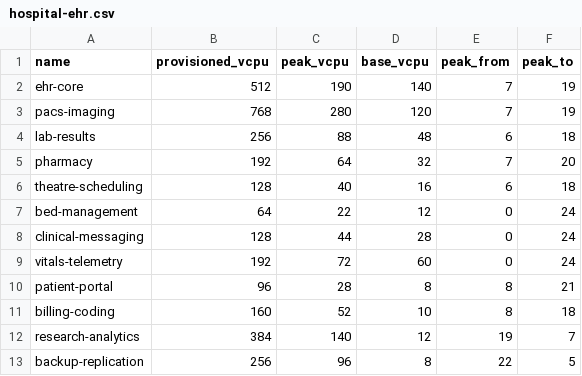
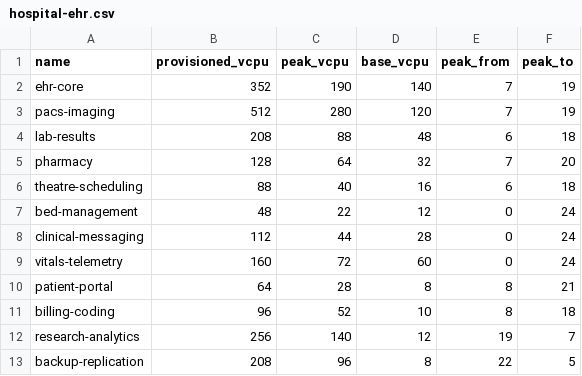
Before and after one commit to codingconcepts/u9n, a CSV file: _examples/hospital-ehr.csv, drawn as a sheet.

```diff
--- a/_examples/hospital-ehr.csv
+++ b/_examples/hospital-ehr.csv
@@ -1,13 +1,13 @@
 name,provisioned_vcpu,peak_vcpu,base_vcpu,peak_from,peak_to
-ehr-core,512,190,140,7,19
-pacs-imaging,768,280,120,7,19
-lab-results,256,88,48,6,18
-pharmacy,192,64,32,7,20
-theatre-scheduling,128,40,16,6,18
-bed-management,64,22,12,0,24
-clinical-messaging,128,44,28,0,24
-vitals-telemetry,192,72,60,0,24
-patient-portal,96,28,8,8,21
-billing-coding,160,52,10,8,18
-research-analytics,384,140,12,19,7
-backup-replication,256,96,8,22,5
+ehr-core,352,190,140,7,19
+pacs-imaging,512,280,120,7,19
+lab-results,208,88,48,6,18
+pharmacy,128,64,32,7,20
+theatre-scheduling,88,40,16,6,18
+bed-management,48,22,12,0,24
+clinical-messaging,112,44,28,0,24
+vitals-telemetry,160,72,60,0,24
+patient-portal,64,28,8,8,21
+billing-coding,96,52,10,8,18
+research-analytics,256,140,12,19,7
+backup-replication,208,96,8,22,5
```
Also changed, not shown: _examples/media-streaming.csv, _examples/quant-fund.csv, 33 other files.
